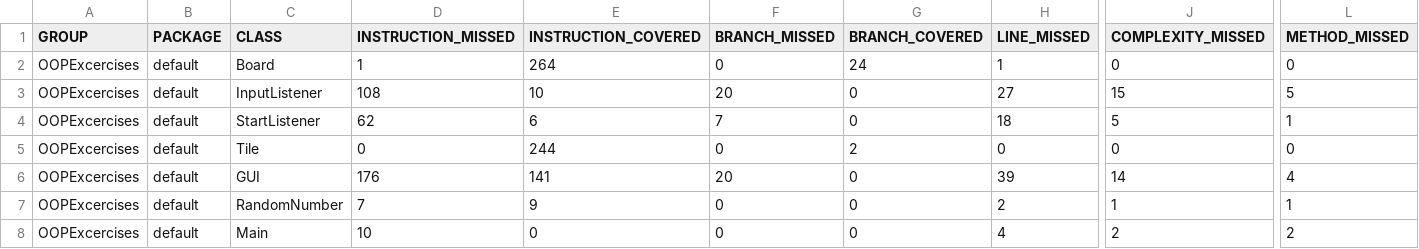
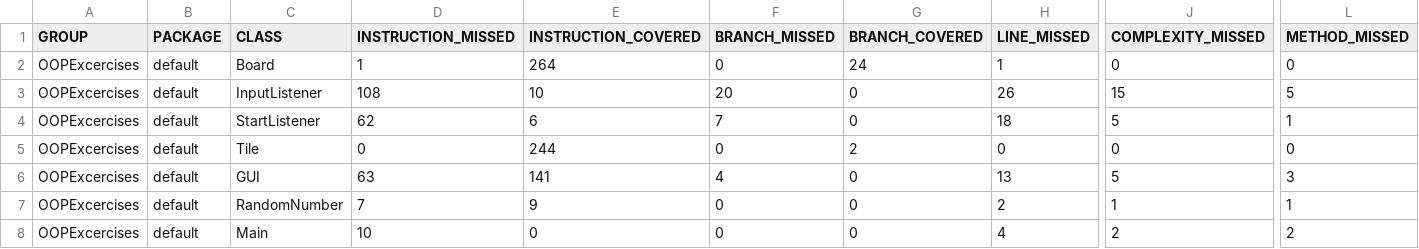
Before and after one commit to Severet/MavenMinesweeper, a CSV file: target/site/jacoco/jacoco.csv, drawn as a sheet; only a part is shown, gaps mark what is left out; the diff names each change by its address in the sheet, - before the commit and + after, or states it on an @@ line.

```diff
--- a/target/site/jacoco/jacoco.csv
+++ b/target/site/jacoco/jacoco.csv
-H3 (LINE_MISSED): 27
+H3 (LINE_MISSED): 26
-D6 (INSTRUCTION_MISSED): 176
+D6 (INSTRUCTION_MISSED): 63
-F6 (BRANCH_MISSED): 20
+F6 (BRANCH_MISSED): 4
-H6 (LINE_MISSED): 39
+H6 (LINE_MISSED): 13
-J6 (COMPLEXITY_MISSED): 14
+J6 (COMPLEXITY_MISSED): 5
-L6 (METHOD_MISSED): 4
+L6 (METHOD_MISSED): 3
```
Also changed, not shown: 19 other files.
